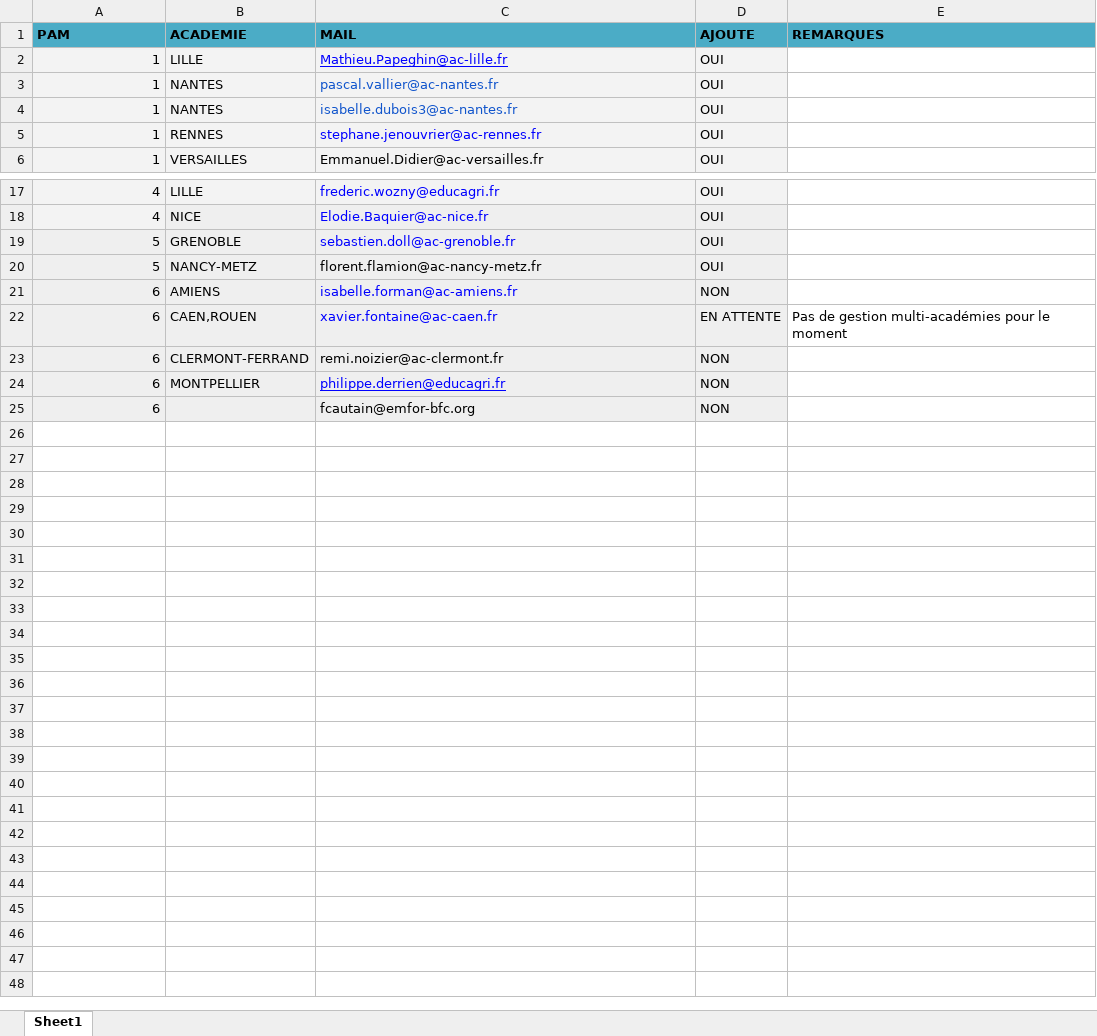
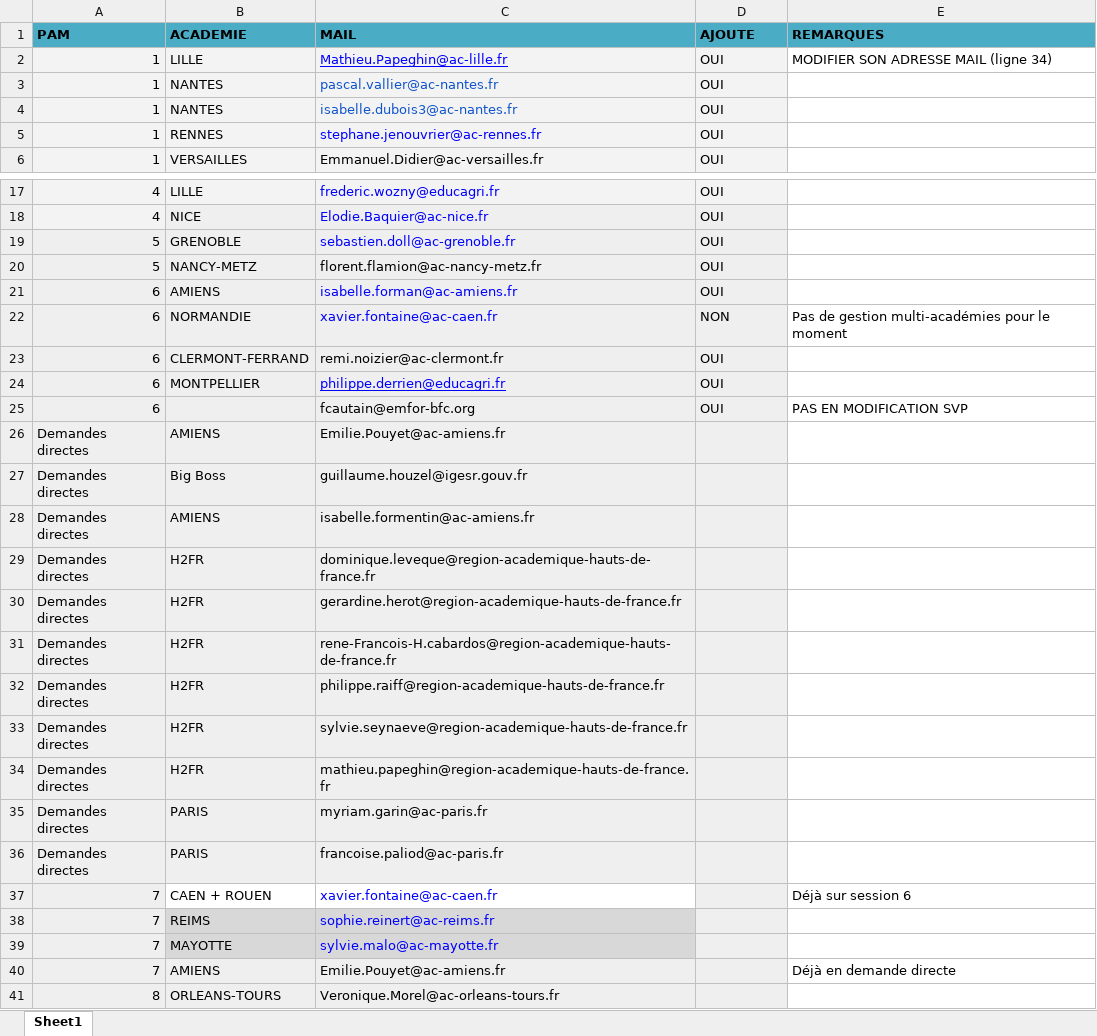
Before and after one commit to mission-apprentissage/catalogue, an Excel workbook: jobs/features/common/userAccounts/input/ParticipantsPAM.xlsx, sheet Sheet1, drawn as a sheet; only a part is shown, gaps mark what is left out; values as stored, in another font and other column widths than the file's, no borders; charts and pictures not drawn; the diff names each change by its address in the sheet, - before the commit and + after, or states it on an @@ line.

Commit message:
Add userAccounts feature

```diff
--- a/jobs/features/common/userAccounts/input/ParticipantsPAM.xlsx (sheet Sheet1)
+++ b/jobs/features/common/userAccounts/input/ParticipantsPAM.xlsx (sheet Sheet1)
-E2 (REMARQUES): (empty)
+E2 (REMARQUES): MODIFIER SON ADRESSE MAIL (ligne 34)
-D21 (AJOUTE): NON
+D21 (AJOUTE): OUI
-B22 (ACADEMIE): CAEN,ROUEN
+B22 (ACADEMIE): NORMANDIE
-D22 (AJOUTE): EN ATTENTE
+D22 (AJOUTE): NON
-D23:D25 (AJOUTE): NON
+D23:D25 (AJOUTE): OUI
-E25 (REMARQUES): (empty)
+E25 (REMARQUES): PAS EN MODIFICATION SVP
+row 26: Demandes directes | AMIENS | Emilie.Pouyet@ac-amiens.fr
+row 27: Demandes directes | Big Boss | guillaume.houzel@igesr.gouv.fr
+row 28: Demandes directes | AMIENS | isabelle.formentin@ac-amiens.fr
+row 29: Demandes directes | H2FR | dominique.leveque@region-academique-hauts-de-france.fr
+row 30: Demandes directes | H2FR | gerardine.herot@region-academique-hauts-de-france.fr
+row 31: Demandes directes | H2FR | rene-Francois-H.cabardos@region-academique-hauts-de-france.fr
+row 32: Demandes directes | H2FR | philippe.raiff@region-academique-hauts-de-france.fr
+row 33: Demandes directes | H2FR | sylvie.seynaeve@region-academique-hauts-de-france.fr
+row 34: Demandes directes | H2FR | mathieu.papeghin@region-academique-hauts-de-france.fr
+row 35: Demandes directes | PARIS | myriam.garin@ac-paris.fr
+row 36: Demandes directes | PARIS | francoise.paliod@ac-paris.fr
+row 37: 7 | CAEN + ROUEN | xavier.fontaine@ac-caen.fr |  | Déjà sur session 6
+row 38: 7 | REIMS | sophie.reinert@ac-reims.fr
+row 39: 7 | MAYOTTE | sylvie.malo@ac-mayotte.fr
+row 40: 7 | AMIENS | Emilie.Pouyet@ac-amiens.fr |  | Déjà en demande directe
+row 41: 8 | ORLEANS-TOURS | Veronique.Morel@ac-orleans-tours.fr
```
Also changed, not shown: charts or pictures, 5 other files.
